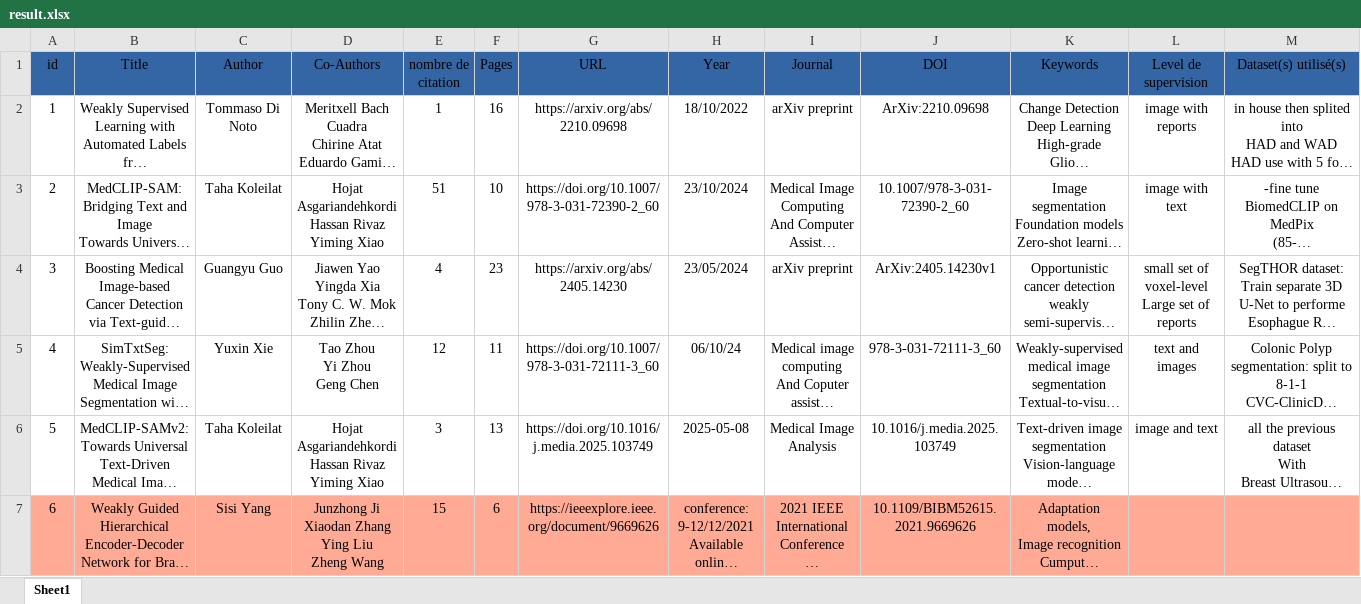
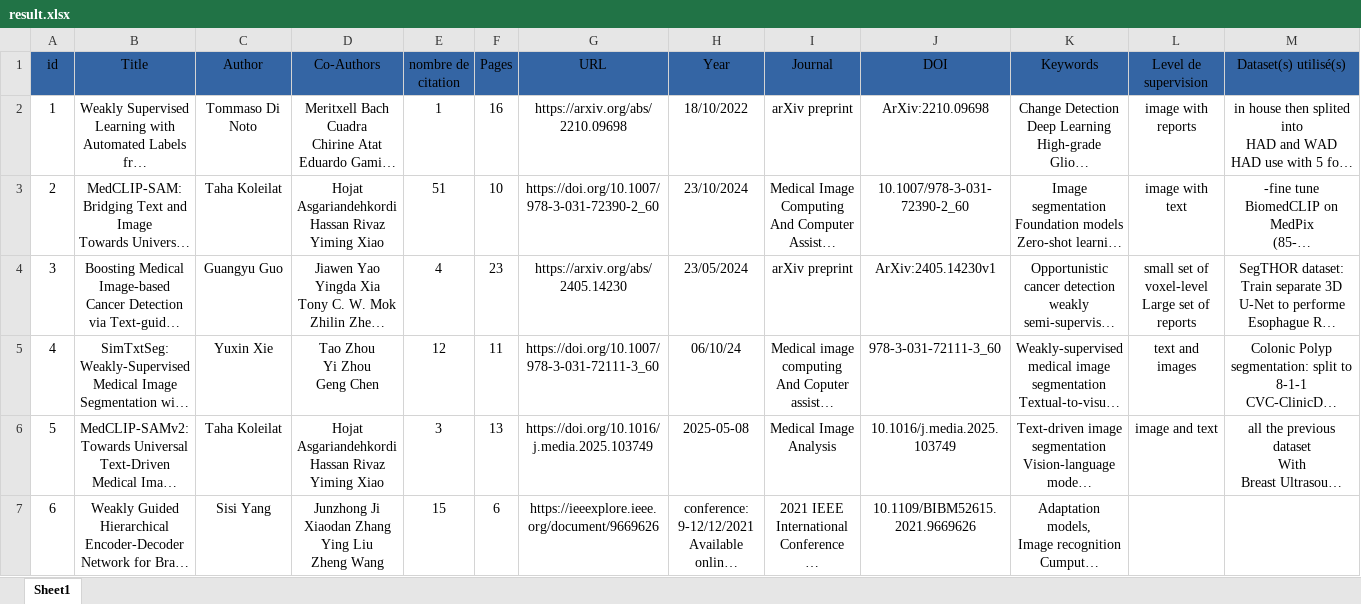
Before and after one commit to amaliahm/ws-bt-prelim, an Excel workbook: spring_02/result.xlsx, sheet Sheet1, drawn as a sheet; only a part is shown; long unchanged cells end in …; values as stored, in another font and other column widths than the file's, no borders; the diff covers the shown part only; the diff names each change by its address in the sheet, - before the commit and + after, or states it on an @@ line.

```diff
--- a/spring_02/result.xlsx (sheet Sheet1)
+++ b/spring_02/result.xlsx (sheet Sheet1)
-A7:M7 fill: #FFAA95
+A7:M7 fill: none
```
Also changed, not shown: 11 edited cells and cell formats elsewhere in this sheet, 3 other files.
